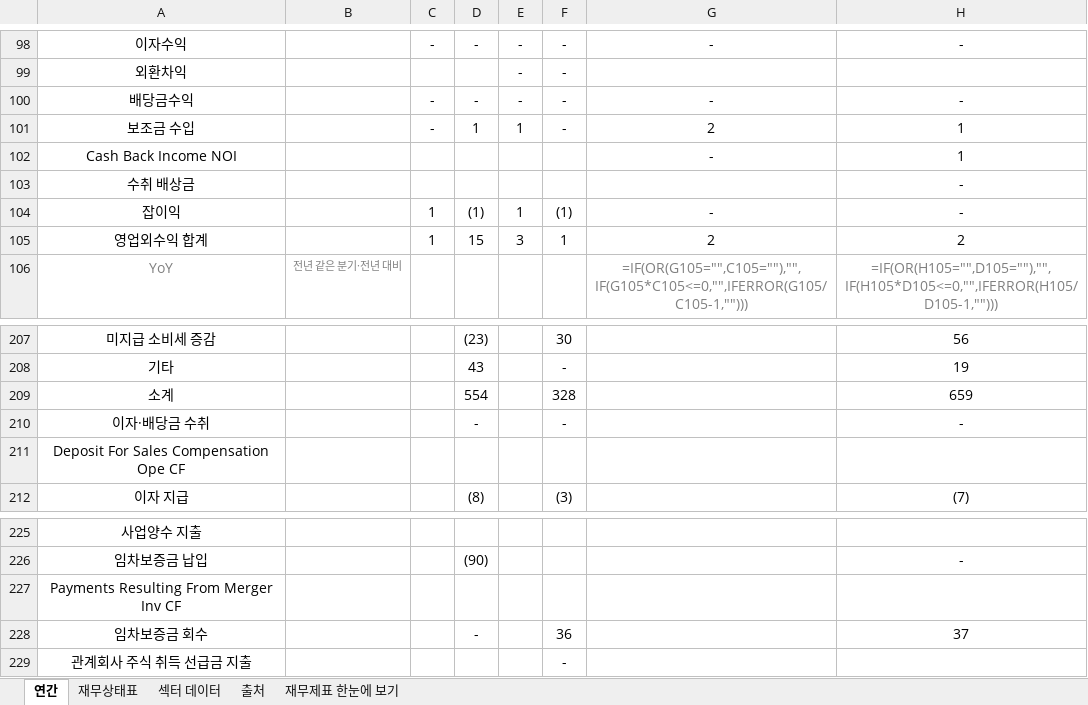
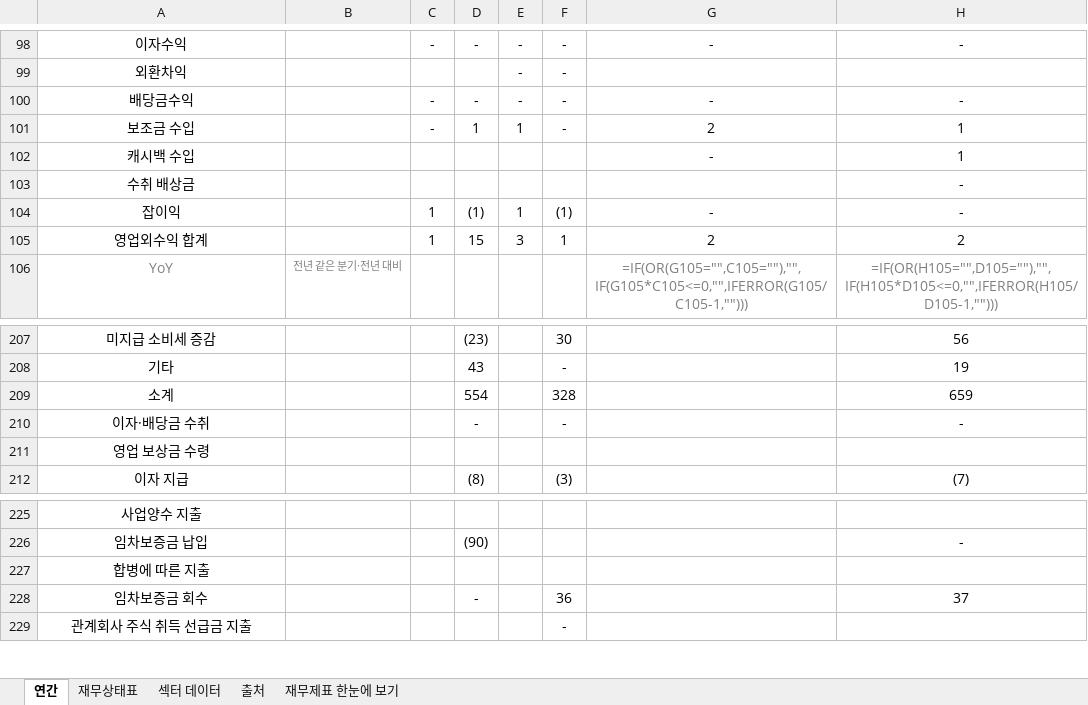
Before and after one commit to minwook1011/earnings-screener, an Excel workbook: docs/data/jp/xlsx/6538.xlsx, sheet 연간, drawn as a sheet; only a part is shown, gaps mark what is left out; values as stored, in another font and other column widths than the file's, no borders; formulas without a stored value are shown as written; the diff covers the shown part only; the diff names each change by its address in the sheet, - before the commit and + after, or states it on an @@ line.

```diff
--- a/docs/data/jp/xlsx/6538.xlsx (sheet 연간)
+++ b/docs/data/jp/xlsx/6538.xlsx (sheet 연간)
-A102: Cash Back Income NOI
+A102: 캐시백 수입
-A211: Deposit For Sales Compensation Ope CF
+A211: 영업 보상금 수령
-A227: Payments Resulting From Merger Inv CF
+A227: 합병에 따른 지출
```
Also changed, not shown: 10 edited cells elsewhere in this sheet, sheet 재무제표 한눈에 보기, 2 other files.
